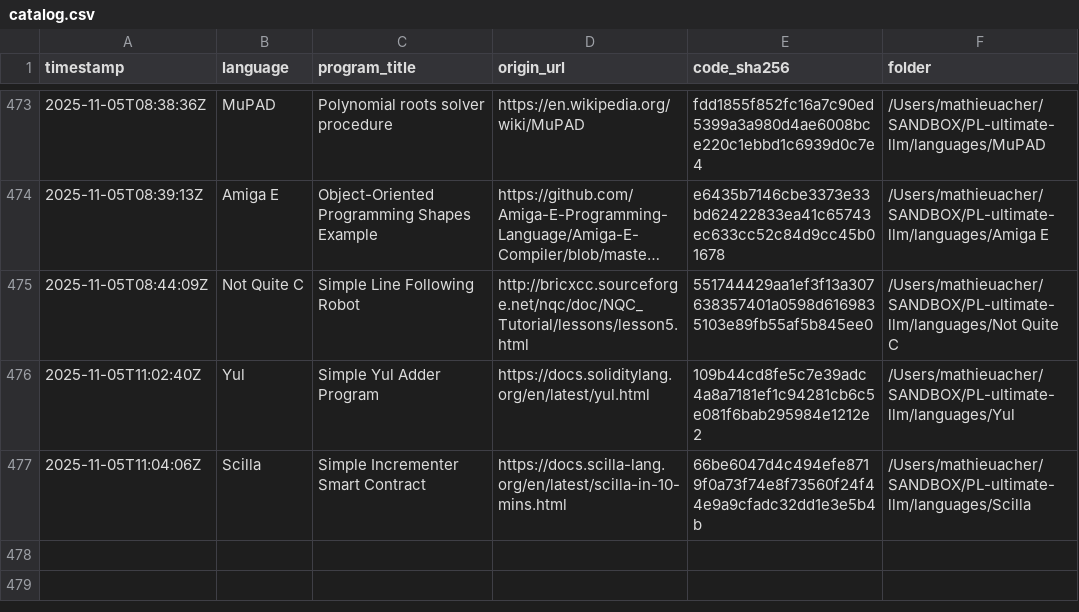
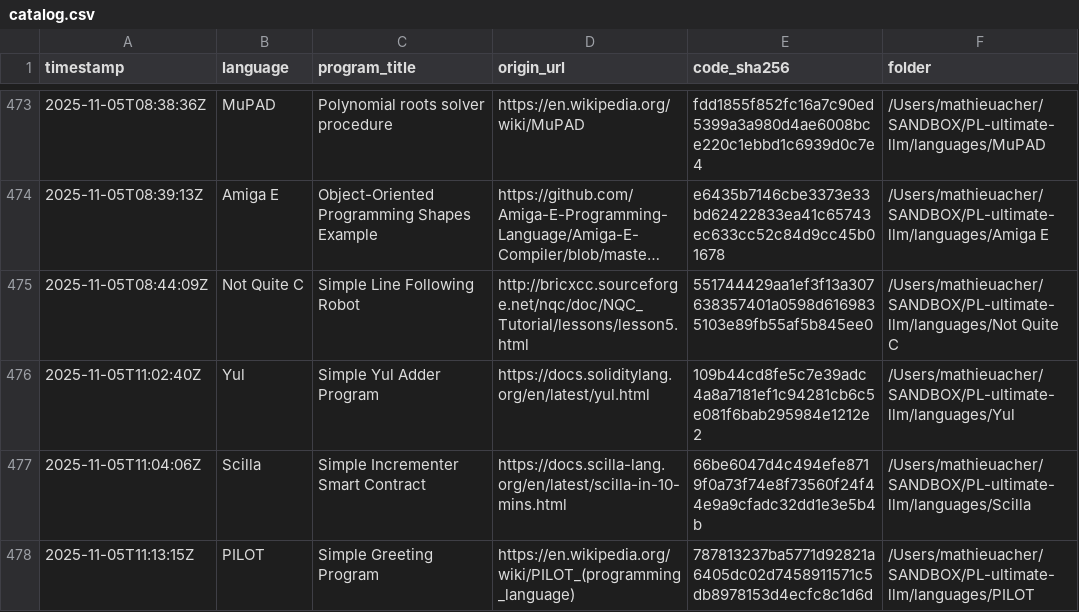
Before and after one commit to acherm/PL-ultimate-llm, a CSV file: data/catalog.csv, drawn as a sheet; only a part is shown, gaps mark what is left out; long unchanged cells end in …; the diff names each change by its address in the sheet, - before the commit and + after, or states it on an @@ line.

Commit message:
turn: add PILOT (+1 program)
List-Digest: d1dbb012
Model: x-ai/grok-4-fast
Temperature: 0.4

```diff
--- a/data/catalog.csv
+++ b/data/catalog.csv
+row 478: 2025-11-05T11:13:15Z | PILOT | Simple Greeting Program | https://en.wikipedia.org/wiki/PILOT_(programming_language) | 787813237ba5771d92821a6405dc02d7458911571c5db8978153d4ecfc8c1d6d | /Users/mathieuacher/SANDBOX/PL-ultimate-llm/languages/PILOT
```
Also changed, not shown: 4 other files.
